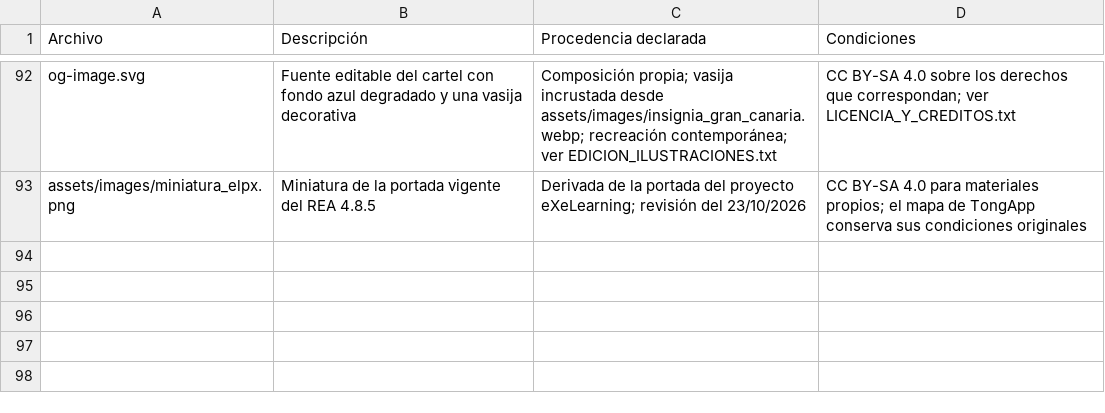
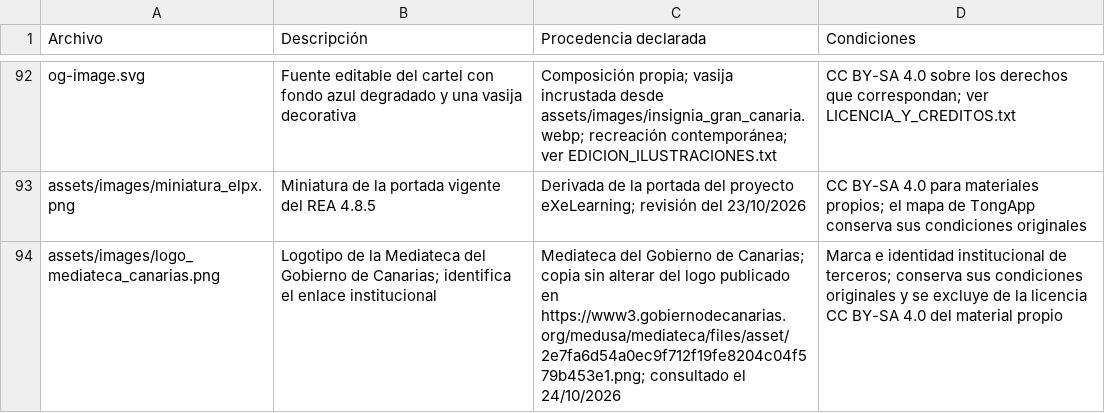
Before and after one commit to crgarsan/mitomapa-canario, a CSV file: CREDITOS_MATERIALES.csv, drawn as a sheet; only a part is shown, gaps mark what is left out.

Commit message:
Añade acceso a Mediateca y descarga directa del ELPX (#27)
Co-authored-by: Cris G <cristiangs1987@gmail.com>

```diff
--- a/CREDITOS_MATERIALES.csv
+++ b/CREDITOS_MATERIALES.csv
@@ -93 +93,2 @@ og-image.svg,Fuente editable del cartel con fondo azul degradado y una vasija de
 assets/images/miniatura_elpx.png,Miniatura de la portada vigente del REA 4.8.5,Derivada de la portada del proyecto eXeLearning; revisión del 23/10/2026,CC BY-SA 4.0 para materiales propios; el mapa de TongApp conserva sus condiciones originales
+assets/images/logo_mediateca_canarias.png,Logotipo de la Mediateca del Gobierno de Canarias; identifica el enlace institucional,Mediateca del Gobierno de Canarias; copia sin alterar del logo publicado en https://www3.gobiernodecanarias.org/medusa/mediateca/files/asset/2e7fa6d54a0ec9f712f19fe8204c04f579b453e1.png; consultado el 24/10/2026,Marca e identidad institucional de terceros; conserva sus condiciones originales y se excluye de la licencia CC BY-SA 4.0 del material propio
```
Also changed, not shown: 20 other files.
